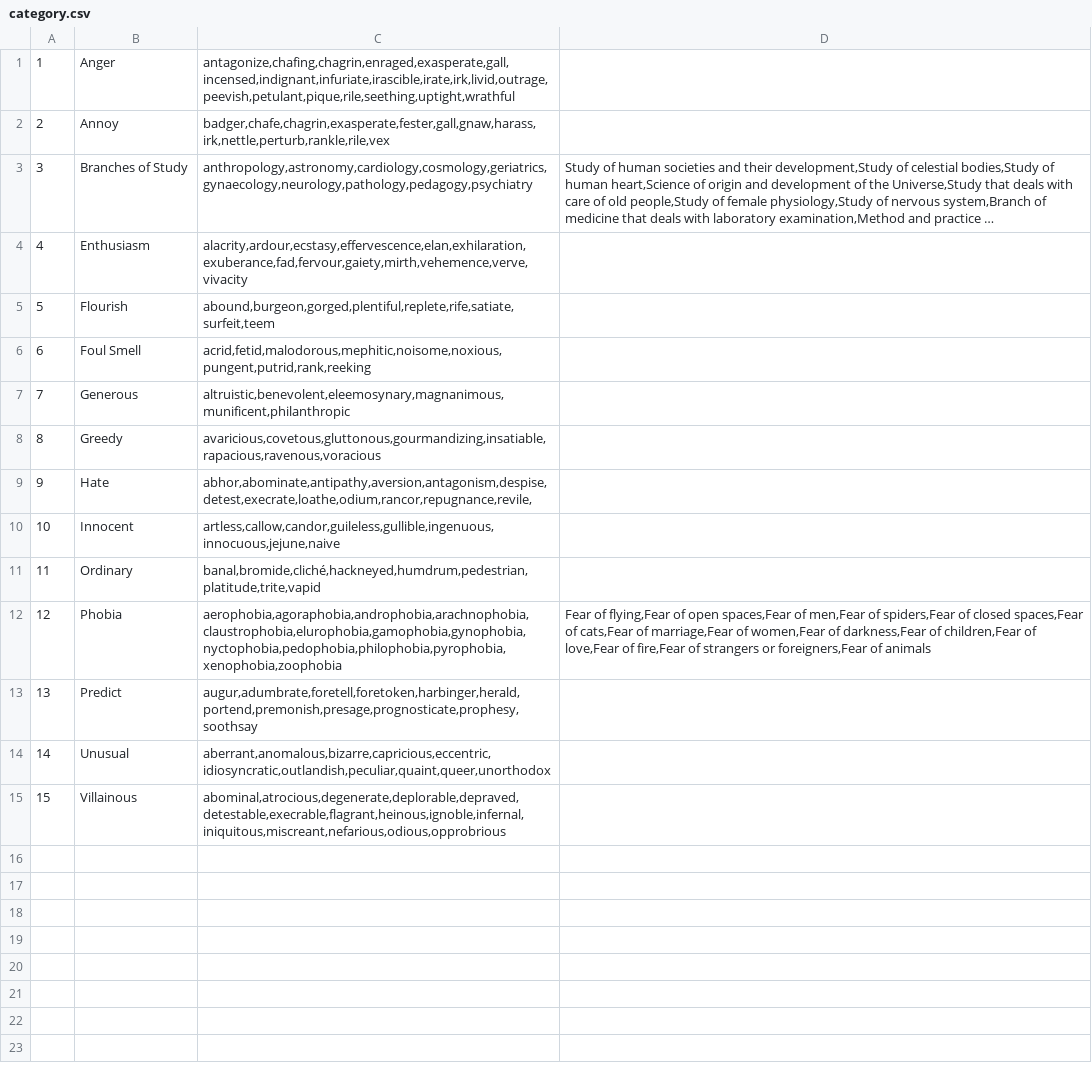
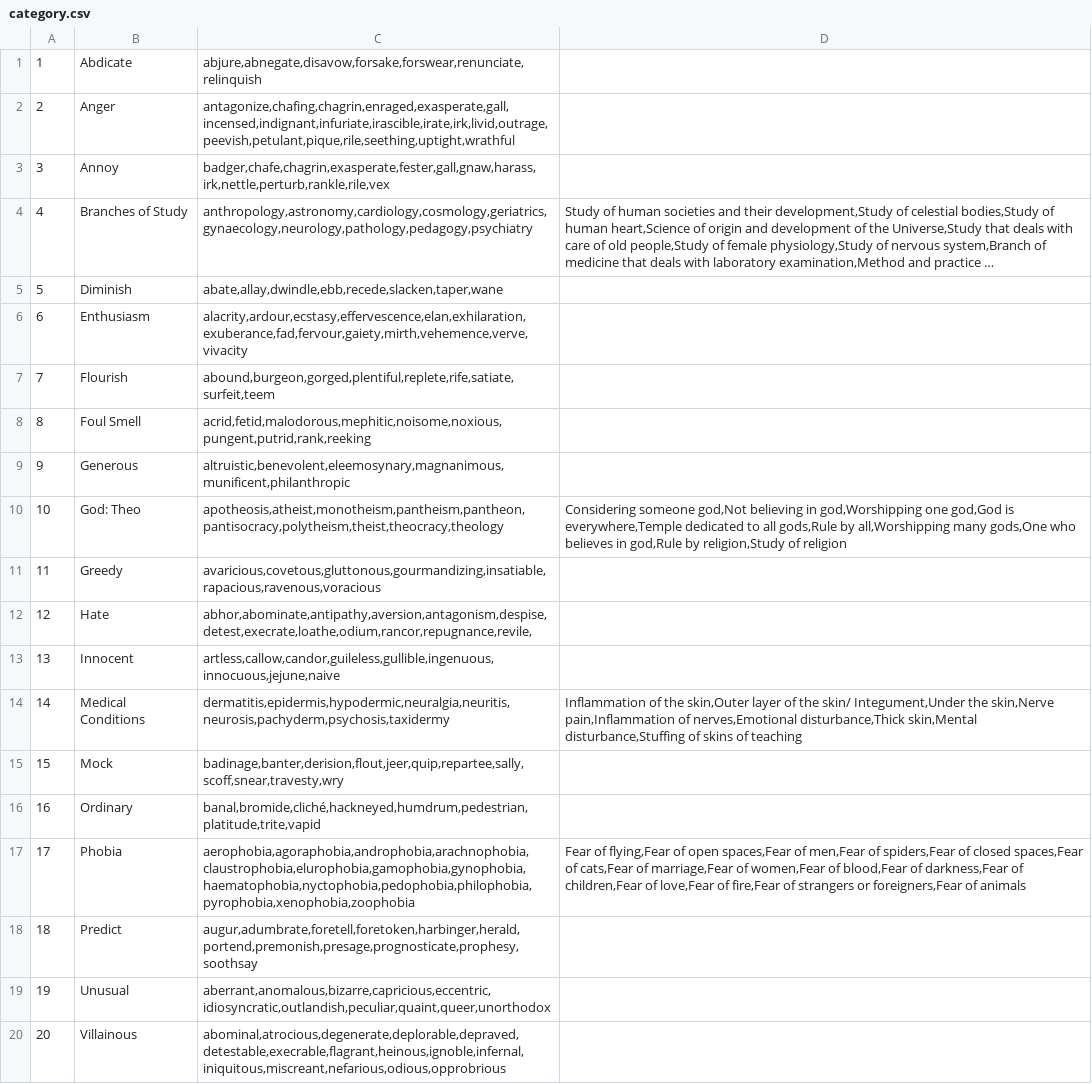
Before and after one commit to rishabhpanwar05/grenius-rest-api, a CSV file: category.csv, drawn as a sheet; long unchanged cells end in …; addresses are those after the commit; the diff names each change by its address in the sheet, - before the commit and + after, or states it on an @@ line.

```diff
--- a/category.csv
+++ b/category.csv
+row 1: 1 | Abdicate | abjure,abnegate,disavow,forsake,forswear,renunciate,relinquish
@@ column A renumbered from row 2 down @@
+row 5: 5 | Diminish | abate,allay,dwindle,ebb,recede,slacken,taper,wane
+row 10: 10 | God: Theo | apotheosis,atheist,monotheism,pantheism,pantheon,pantisocracy,polytheism,theist,theocracy,theology | Considering someone god,Not believing in god,Worshipping one god,God is everywhere,Temple dedicated to all gods,Rule by all,Worshipping many gods,One who believes in god,Rule by religion,Study of religion
+row 14: 14 | Medical Conditions | dermatitis,epidermis,hypodermic,neuralgia,neuritis,neurosis,pachyderm,psychosis,taxidermy | Inflammation of the skin,Outer layer of the skin/ Integument,Under the skin,Nerve pain,Inflammation of nerves,Emotional disturbance,Thick skin,Mental disturbance,Stuffing of skins of teaching
+row 15: 15 | Mock | badinage,banter,derision,flout,jeer,quip,repartee,sally,scoff,snear,travesty,wry
-C17: aerophobia,agoraphobia,androphobia,arachnophobia,claustrophobia,elurophobia,gamophobia,gynophobia,nyctophobia,pedophobia,philophobia,pyrophobia,xenophobia,zoophobia
+C17: aerophobia,agoraphobia,androphobia,arachnophobia,claustrophobia,elurophobia,gamophobia,gynophobia,haematophobia,nyctophobia,pedophobia,philophobia,pyrophobia,xenophobia,zoophobia
-D17: …women,Fear of darkness,Fear of…
+D17: …women,Fear of blood,Fear of darkness,Fear of…
```
Also changed, not shown: word.csv, 2 other files.
